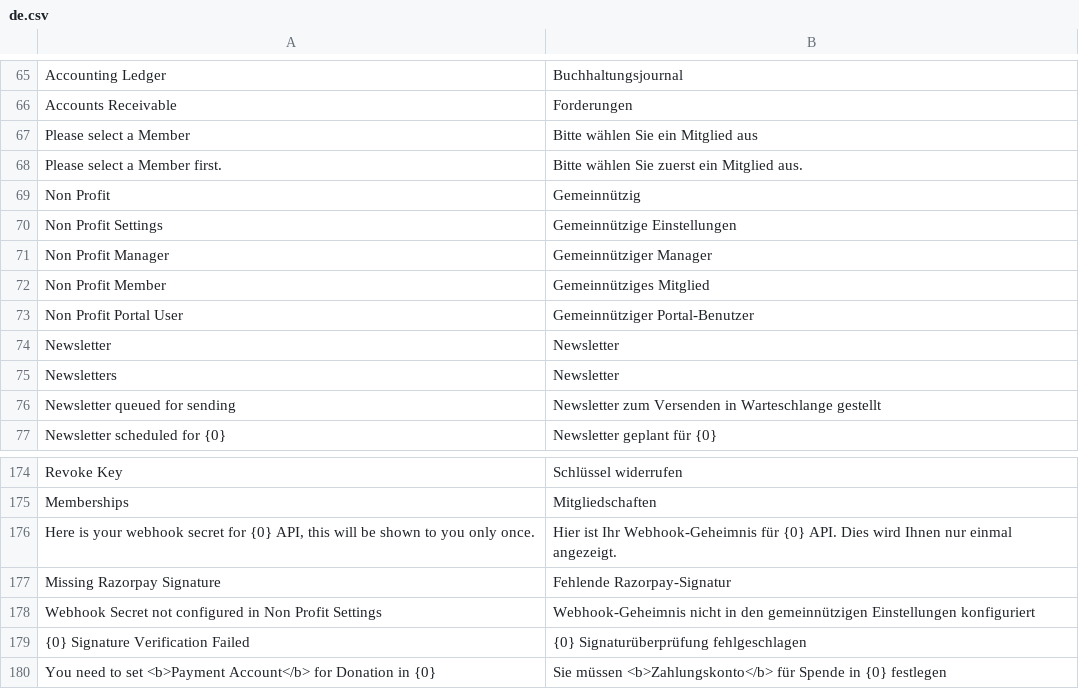
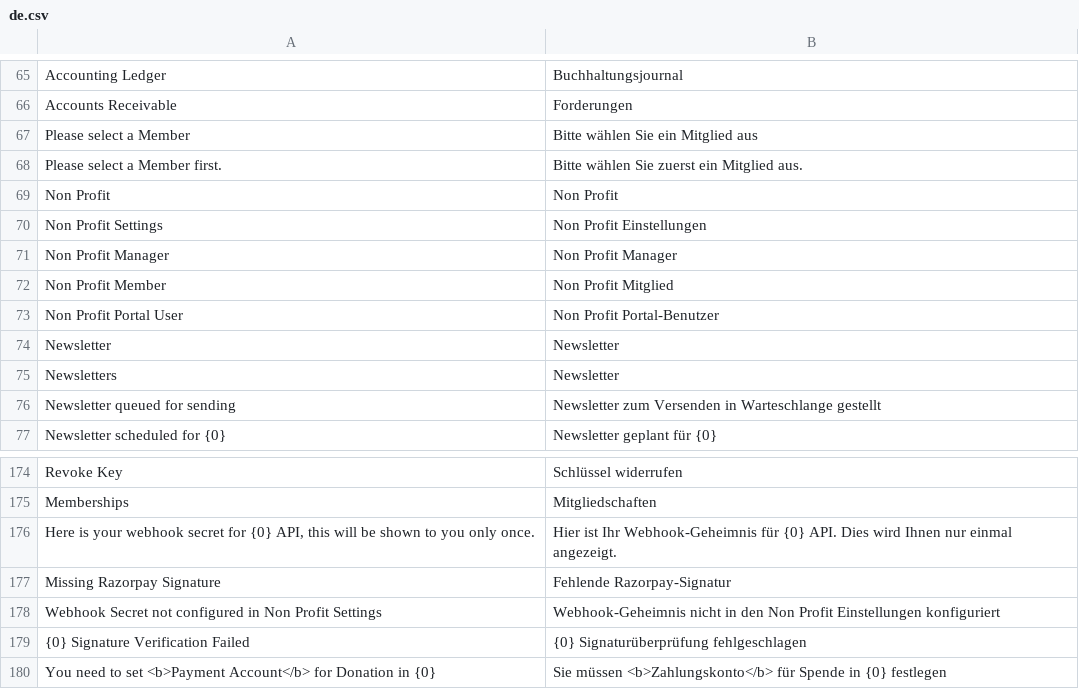
Before and after one commit to OpenNGO-Project/non_profit, a CSV file: non_profit/translations/de.csv, drawn as a sheet; only a part is shown, gaps mark what is left out.

Commit message:
fix membership relations, fix chapters, fix translation

```diff
--- a/non_profit/translations/de.csv
+++ b/non_profit/translations/de.csv
@@ -68,7 +68,7 @@
 "Please select a Member first.","Bitte wählen Sie zuerst ein Mitglied aus."
-"Non Profit","Gemeinnützig"
-"Non Profit Settings","Gemeinnützige Einstellungen"
-"Non Profit Manager","Gemeinnütziger Manager"
-"Non Profit Member","Gemeinnütziges Mitglied"
-"Non Profit Portal User","Gemeinnütziger Portal-Benutzer"
+"Non Profit","Non Profit"
+"Non Profit Settings","Non Profit Einstellungen"
+"Non Profit Manager","Non Profit Manager"
+"Non Profit Member","Non Profit Mitglied"
+"Non Profit Portal User","Non Profit Portal-Benutzer"
 "Newsletter","Newsletter"
@@ -177,3 +177,3 @@
 "Missing Razorpay Signature","Fehlende Razorpay-Signatur"
-"Webhook Secret not configured in Non Profit Settings","Webhook-Geheimnis nicht in den gemeinnützigen Einstellungen konfiguriert"
+"Webhook Secret not configured in Non Profit Settings","Webhook-Geheimnis nicht in den Non Profit Einstellungen konfiguriert"
 "{0} Signature Verification Failed","{0} Signaturüberprüfung fehlgeschlagen"
```
Also changed, not shown: 16 other files.
